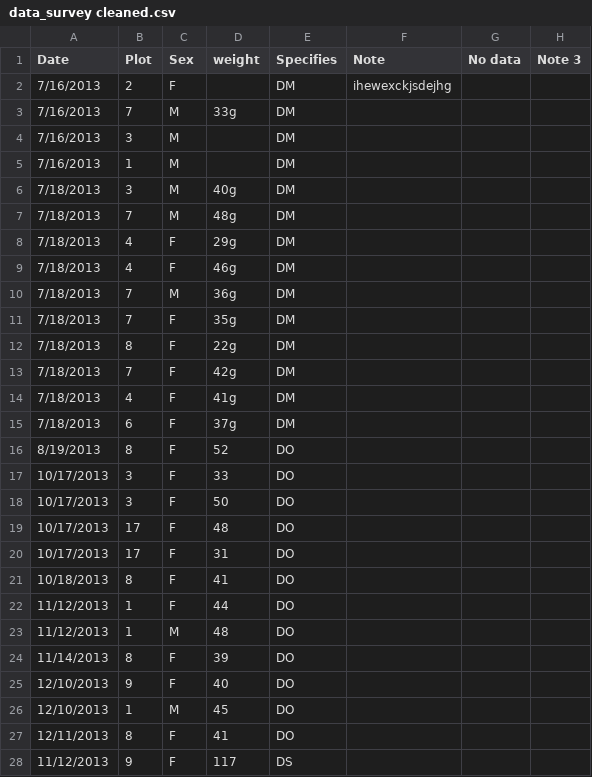
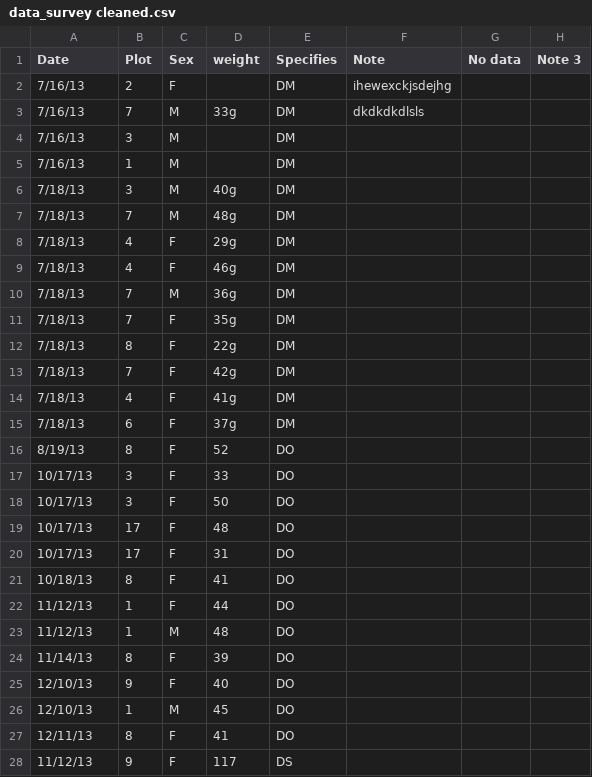
Before and after one commit to ppklee306/survey_data, a CSV file: data_survey cleaned.csv, drawn as a sheet; only a part is shown; the diff covers the shown part only.

Commit message:
random words

```diff
--- a/data_survey cleaned.csv
+++ b/data_survey cleaned.csv
@@ -1,28 +1,28 @@
 Date,Plot ,Sex,weight,Specifies,Note,No data, Note 3
-7/16/2013,2,F,,DM,ihewexckjsdejhg,,
-7/16/2013,7,M,33g,DM,,,
-7/16/2013,3,M,,DM,,,
-7/16/2013,1,M,,DM,,,
-7/18/2013,3,M,40g,DM,,,
-7/18/2013,7,M,48g,DM,,,
-7/18/2013,4,F,29g,DM,,,
-7/18/2013,4,F,46g,DM,,,
-7/18/2013,7,M,36g,DM,,,
-7/18/2013,7,F,35g,DM,,,
-7/18/2013,8,F,22g,DM,,,
-7/18/2013,7,F,42g,DM,,,
-7/18/2013,4,F,41g,DM,,,
-7/18/2013,6,F,37g,DM,,,
-8/19/2013,8,F,52,DO,,,
-10/17/2013,3,F,33,DO,,,
-10/17/2013,3,F,50,DO,,,
-10/17/2013,17,F,48,DO,,,
-10/17/2013,17,F,31,DO,,,
-10/18/2013,8,F,41,DO,,,
-11/12/2013,1,F,44,DO,,,
-11/12/2013,1,M,48,DO,,,
-11/14/2013,8,F,39,DO,,,
-12/10/2013,9,F,40,DO,,,
-12/10/2013,1,M,45,DO,,,
-12/11/2013,8,F,41,DO,,,
-11/12/2013,9,F,117,DS,,,
+7/16/13,2,F,,DM,ihewexckjsdejhg,,
+7/16/13,7,M,33g,DM,dkdkdkdlsls,,
+7/16/13,3,M,,DM,,,
+7/16/13,1,M,,DM,,,
+7/18/13,3,M,40g,DM,,,
+7/18/13,7,M,48g,DM,,,
+7/18/13,4,F,29g,DM,,,
+7/18/13,4,F,46g,DM,,,
+7/18/13,7,M,36g,DM,,,
+7/18/13,7,F,35g,DM,,,
+7/18/13,8,F,22g,DM,,,
+7/18/13,7,F,42g,DM,,,
+7/18/13,4,F,41g,DM,,,
+7/18/13,6,F,37g,DM,,,
+8/19/13,8,F,52,DO,,,
+10/17/13,3,F,33,DO,,,
+10/17/13,3,F,50,DO,,,
+10/17/13,17,F,48,DO,,,
+10/17/13,17,F,31,DO,,,
+10/18/13,8,F,41,DO,,,
+11/12/13,1,F,44,DO,,,
+11/12/13,1,M,48,DO,,,
+11/14/13,8,F,39,DO,,,
+12/10/13,9,F,40,DO,,,
+12/10/13,1,M,45,DO,,,
+12/11/13,8,F,41,DO,,,
+11/12/13,9,F,117,DS,,,
```
Also changed, not shown: 10 edited cells elsewhere in this file.
